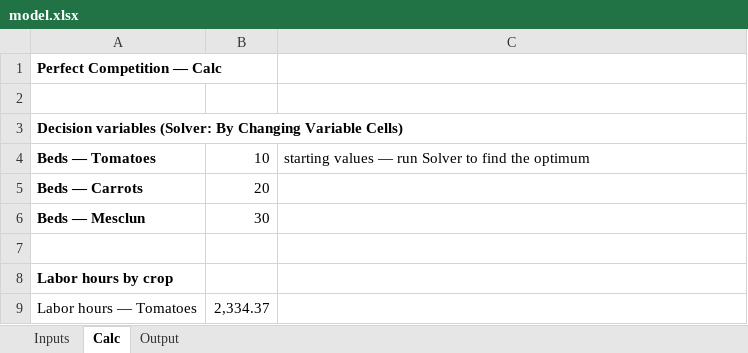
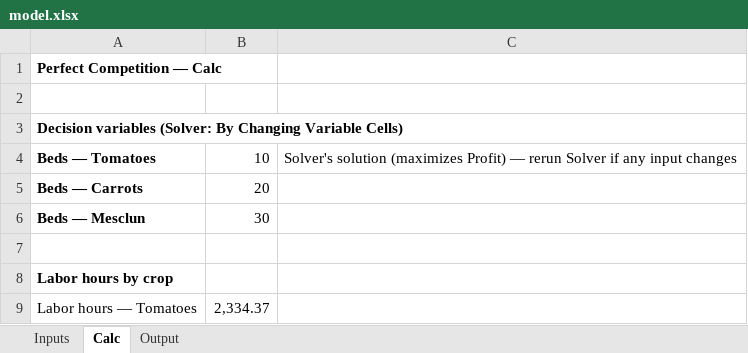
Before and after one commit to ryanmoor/ryan-moore, an Excel workbook: capabilities/marginal-analysis/model.xlsx, sheet Calc, drawn as a sheet; only a part is shown; values as stored, in another font and other column widths than the file's, no borders; the diff names each change by its address in the sheet, - before the commit and + after, or states it on an @@ line.

```diff
--- a/capabilities/marginal-analysis/model.xlsx (sheet Calc)
+++ b/capabilities/marginal-analysis/model.xlsx (sheet Calc)
-C4: starting values — run Solver to find the optimum
+C4: Solver's solution (maximizes Profit) — rerun Solver if any input changes
```
Also changed, not shown: 2 other files.
